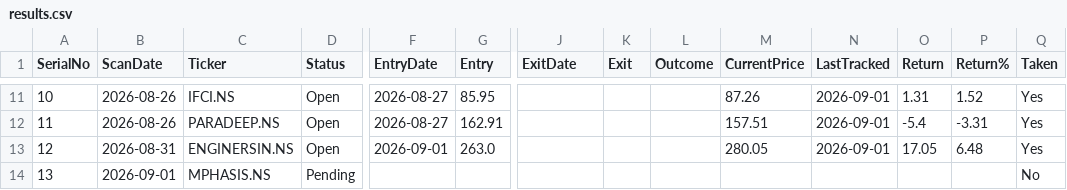
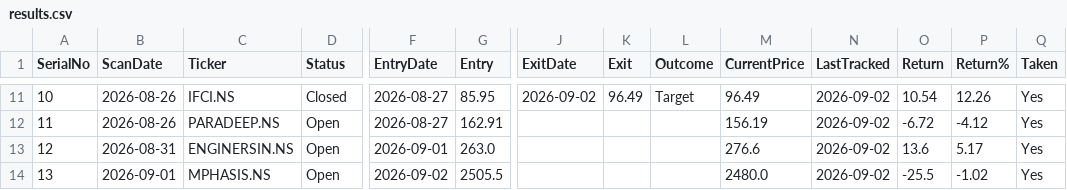
Before and after one commit to Jinish2023/4pm_swing, a CSV file: results.csv, drawn as a sheet; only a part is shown, gaps mark what is left out; the diff covers the shown part only; the diff names each change by its address in the sheet, - before the commit and + after, or states it on an @@ line.

Commit message:
Update results.csv (track)

```diff
--- a/results.csv
+++ b/results.csv
-D11 (Status): Open
+D11 (Status): Closed
-J11 (ExitDate): (empty)
+J11 (ExitDate): 2026-09-02
-K11 (Exit): (empty)
+K11 (Exit): 96.49
-L11 (Outcome): (empty)
+L11 (Outcome): Target
-M11 (CurrentPrice): 87.26
+M11 (CurrentPrice): 96.49
-N11:N13 (LastTracked): 2026-09-01
+N11:N13 (LastTracked): 2026-09-02
-O11 (Return): 1.31
+O11 (Return): 10.54
-P11 (Return%): 1.52
+P11 (Return%): 12.26
-M12 (CurrentPrice): 157.51
+M12 (CurrentPrice): 156.19
-O12 (Return): -5.4
+O12 (Return): -6.72
-P12 (Return%): -3.31
+P12 (Return%): -4.12
-M13 (CurrentPrice): 280.05
+M13 (CurrentPrice): 276.6
-O13 (Return): 17.05
+O13 (Return): 13.6
-P13 (Return%): 6.48
+P13 (Return%): 5.17
-D14 (Status): Pending
+D14 (Status): Open
-F14 (EntryDate): (empty)
+F14 (EntryDate): 2026-09-02
-G14 (Entry): (empty)
+G14 (Entry): 2505.5
-M14 (CurrentPrice): (empty)
+M14 (CurrentPrice): 2480.0
-N14 (LastTracked): (empty)
+N14 (LastTracked): 2026-09-02
-O14 (Return): (empty)
+O14 (Return): -25.5
-P14 (Return%): (empty)
+P14 (Return%): -1.02
-Q14 (Taken): No
+Q14 (Taken): Yes
```
Also changed, not shown: 32 edited cells elsewhere in this file.
